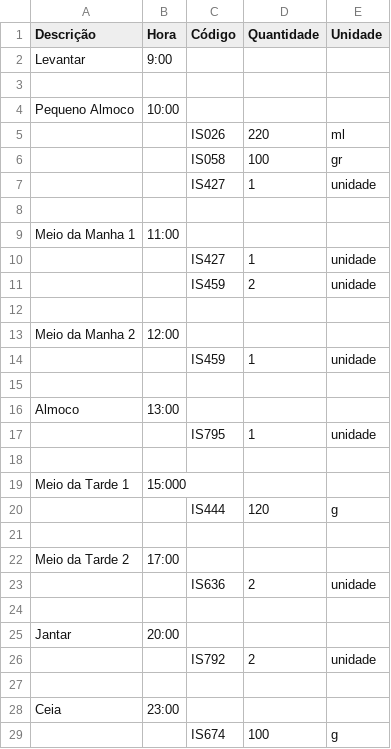
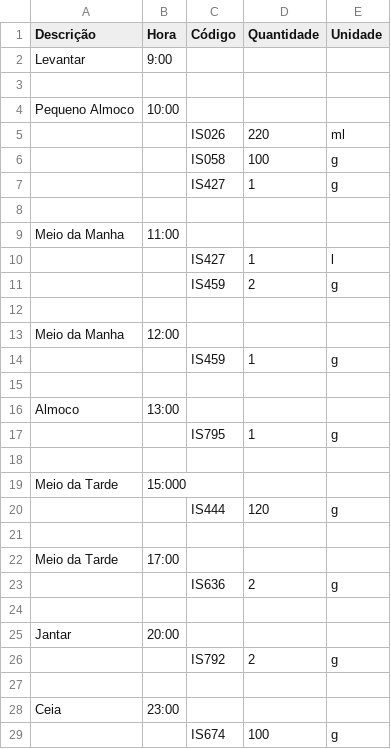
Before and after one commit to apedro-psilva/trabalho_ES2, a CSV file: ES2 - Trabalho Final/src/Inputs_Q_DF_HA_PP/PP_02_01_06_2019_12_25.csv, drawn as a sheet.

```diff
--- a/ES2 - Trabalho Final/src/Inputs_Q_DF_HA_PP/PP_02_01_06_2019_12_25.csv
+++ b/ES2 - Trabalho Final/src/Inputs_Q_DF_HA_PP/PP_02_01_06_2019_12_25.csv
@@ -5,23 +5,23 @@ Pequeno Almoco,10:00,,,
 ,,IS026,220,ml
-,,IS058,100,gr
-,,IS427,1,unidade
+,,IS058,100,g
+,,IS427,1,g
 ,,,,
-Meio da Manha 1,11:00,,,
-,,IS427,1,unidade
-,,IS459,2,unidade
+Meio da Manha,11:00,,,
+,,IS427,1,l
+,,IS459,2,g
 ,,,,
-Meio da Manha 2,12:00,,,
-,,IS459,1,unidade
+Meio da Manha,12:00,,,
+,,IS459,1,g
 ,,,,
 Almoco,13:00,,,
-,,IS795,1,unidade
+,,IS795,1,g
 ,,,,
-Meio da Tarde 1,15:000,,,
+Meio da Tarde,15:000,,,
 ,,IS444,120,g
 ,,,,
-Meio da Tarde 2,17:00,,,
-,,IS636,2,unidade
+Meio da Tarde,17:00,,,
+,,IS636,2,g
 ,,,,
 Jantar,20:00,,,
-,,IS792,2,unidade
+,,IS792,2,g
 ,,,,
```
Also changed, not shown: ES2 - Trabalho Final/src/Inputs_Q_DF_HA_PP/HA_02_01_06_2019_12_25 .csv, 4 other files.
